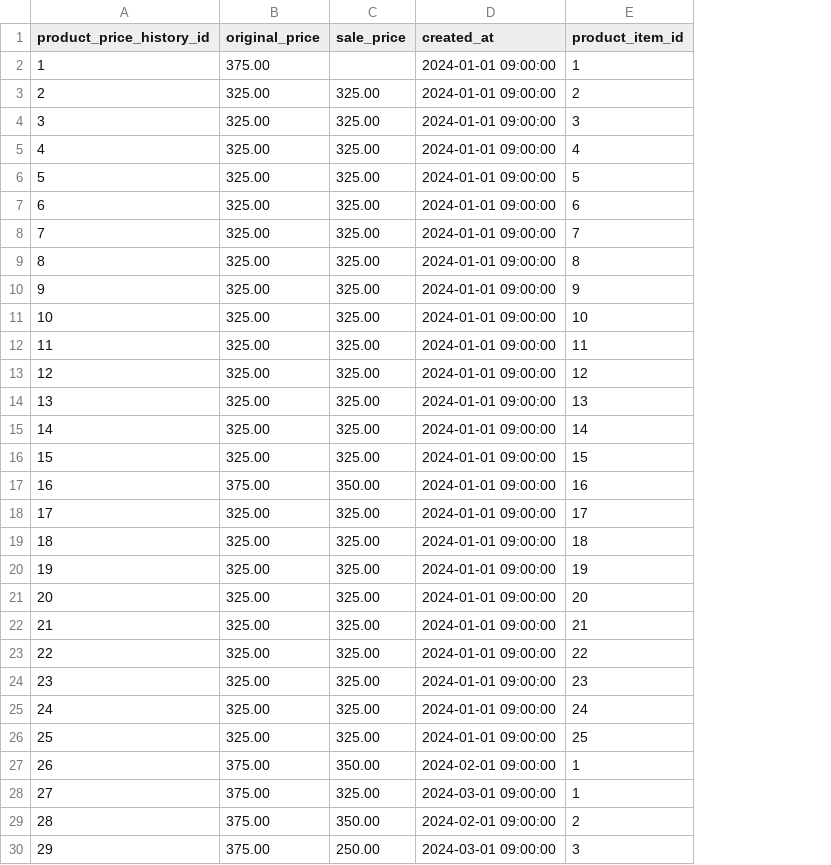
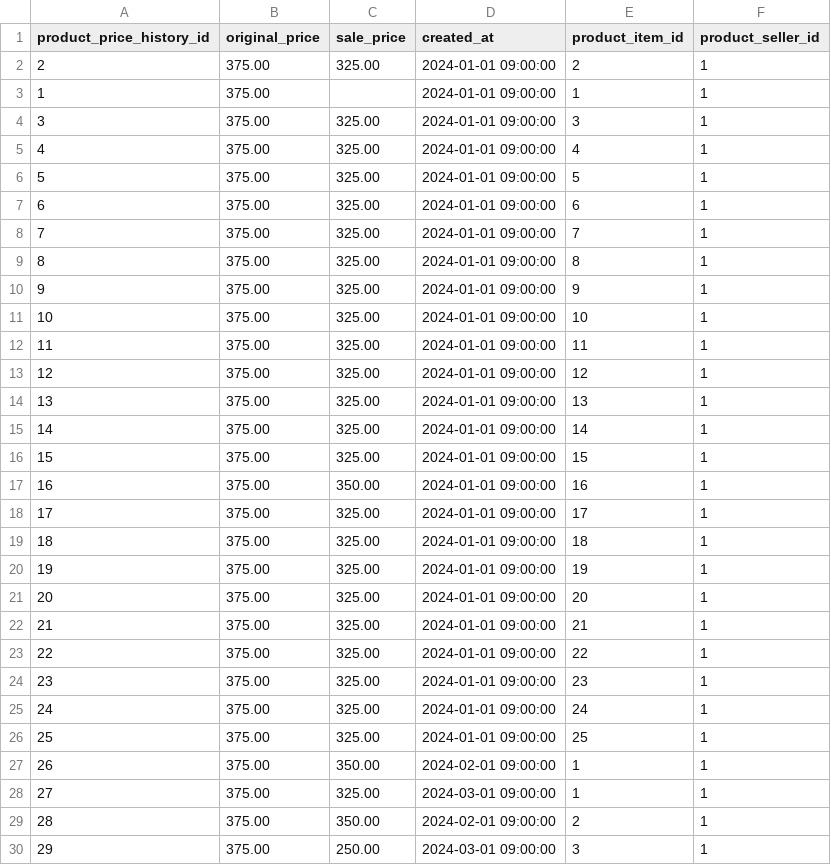
Before and after one commit to willdchoy/ApproachTrail, a CSV file: db/seed/seed-product-price-history.csv, drawn as a sheet; removed rows and columns are numbered as before the commit, all else as after; the diff names each change by its address in the sheet, - before the commit and + after, or states it on an @@ line.

Commit message:
Created product sellers and seed data. Create affilate table placeholder.

```diff
--- a/db/seed/seed-product-price-history.csv
+++ b/db/seed/seed-product-price-history.csv
+column F (product_seller_id), rows 3-30: all 1
+row 2: 2 | 375.00 | 325.00 | 2024-01-01 09:00:00 | 2 | 1
-row 3: 2 | 325.00 | 325.00 | 2024-01-01 09:00:00 | 2
-B4:B16 (original_price): 325.00
+B4:B16 (original_price): 375.00
-B18:B26 (original_price): 325.00
+B18:B26 (original_price): 375.00
```
Also changed, not shown: db/seed/seed-product-media.csv, 3 other files.
